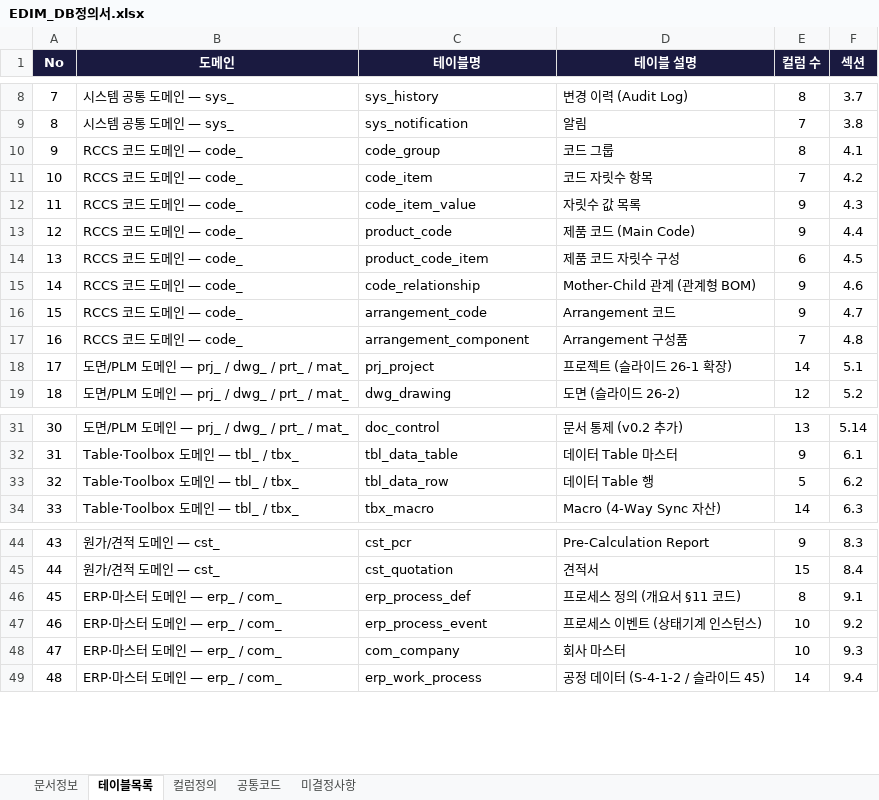
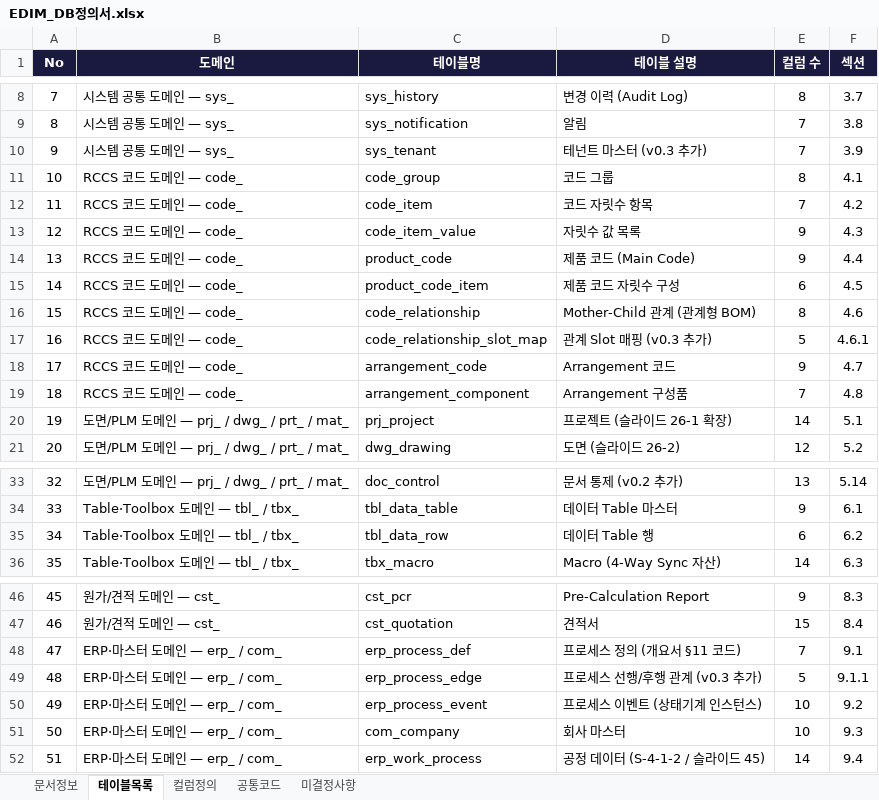
Before and after one commit to fankh/external-projects, an Excel workbook: edim-ai-blueprint/docs/EDIM_DB정의서.xlsx, sheet 테이블목록, drawn as a sheet; only a part is shown, gaps mark what is left out; values as stored, in another font and other column widths than the file's, no borders; addresses are those after the commit; the diff names each change by its address in the sheet, - before the commit and + after, or states it on an @@ line.

Commit message:
edim-ai-blueprint: DB·API 설계 품질 리뷰 — DB v0.3 (6결함 수정, 53테이블) + API 95
DB 설계 결함 수정:
1) erp_process_def.prev/next_codes CSV → erp_process_edge 테이블 + 대리키 표준화
2) tbl_data_row.row_key_num 추가 — VARCHAR 사전순으로 Macro 숫자 범위(10:25) 조회 불가 결함
3) 한글 enum CHECK 13곳 → 영문 코드 (i18n REQ-N-015, 코드 값 원칙 명문화)
4) sys_tenant 마스터 신설 (tenant_id 참조 대상 부재)
5) code_relationship.match_condition JSONB → slot_map 정규 테이블 (BOM 전개 조인·검증 가능)
6) sys_user.login_id 테넌트 범위 UQ
+ XOR 제약 3건(dim binding·price target·supplier map), cst_price 기간 배타(EXCLUDE gist),
  Hierarchy 이동·JSONB 경계 지침, slot_values JSONB 유지 결정 기록

API 80→95: users/roles/tenants, hierarchy 수정/삭제, parts/materials, dimensions PATCH,
selections 목록, projects 등록/목록, process-defs 생성/수정
연쇄: 기능·요구사항·화면설계서 match_condition 표기 정리, RTM 178/178 유지, 회귀 검증 클린

```diff
--- a/edim-ai-blueprint/docs/EDIM_DB정의서.xlsx (sheet 테이블목록)
+++ b/edim-ai-blueprint/docs/EDIM_DB정의서.xlsx (sheet 테이블목록)
+row 10: 9 | 시스템 공통 도메인 — sys_ | sys_tenant | 테넌트 마스터 (v0.3 추가) | 7 | 3.9
@@ column A (No) renumbered from row 11 down @@
-E16 (컬럼 수): 9
+E16 (컬럼 수): 8
+row 17: 16 | RCCS 코드 도메인 — code_ | code_relationship_slot_map | 관계 Slot 매핑 (v0.3 추가) | 5 | 4.6.1
-E35 (컬럼 수): 5
+E35 (컬럼 수): 6
-E48 (컬럼 수): 8
+E48 (컬럼 수): 7
+row 49: 48 | ERP·마스터 도메인 — erp_ / com_ | erp_process_edge | 프로세스 선행/후행 관계 (v0.3 추가) | 5 | 9.1.1
```
Also changed, not shown: sheet 컬럼정의, sheet 공통코드, sheet 문서정보, edim-ai-blueprint/docs/02_요구사항/EDIM_요구사항정의서.xlsx, edim-ai-blueprint/docs/EDIM_기능정의서.xlsx, 11 other files.
